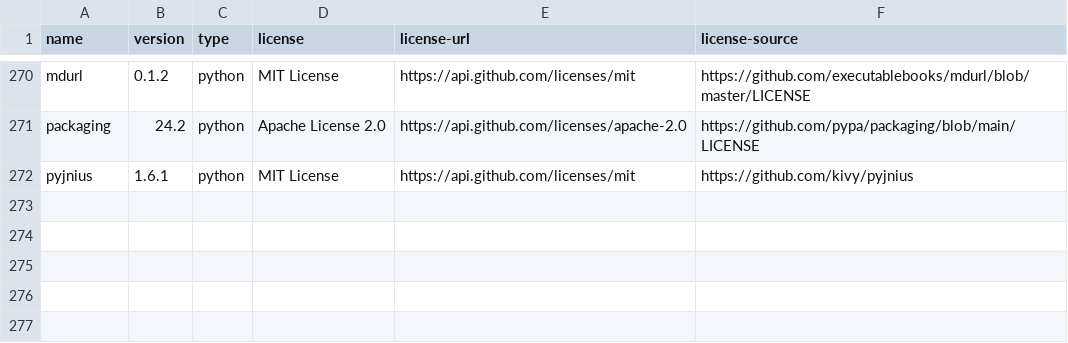
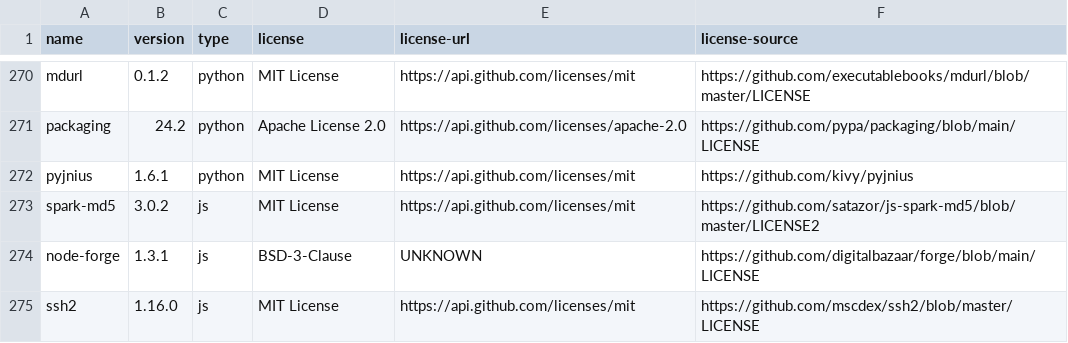
Before and after one commit to hendrikebbers/oss-license-scanner, a CSV file: manual-additions.csv, drawn as a sheet; only a part is shown, gaps mark what is left out; the diff names each change by its address in the sheet, - before the commit and + after, or states it on an @@ line.

Commit message:
more manual licenses added

```diff
--- a/manual-additions.csv
+++ b/manual-additions.csv
+row 273: spark-md5 | 3.0.2 | js | MIT License | https://api.github.com/licenses/mit | https://github.com/satazor/js-spark-md5/blob/master/LICENSE2
+row 274: node-forge | 1.3.1 | js | BSD-3-Clause | UNKNOWN | https://github.com/digitalbazaar/forge/blob/main/LICENSE
+row 275: ssh2 | 1.16.0 | js | MIT License | https://api.github.com/licenses/mit | https://github.com/mscdex/ssh2/blob/master/LICENSE
```
